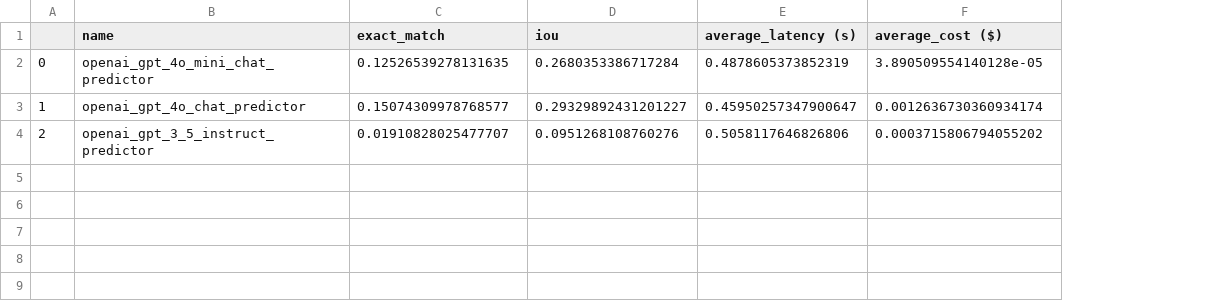
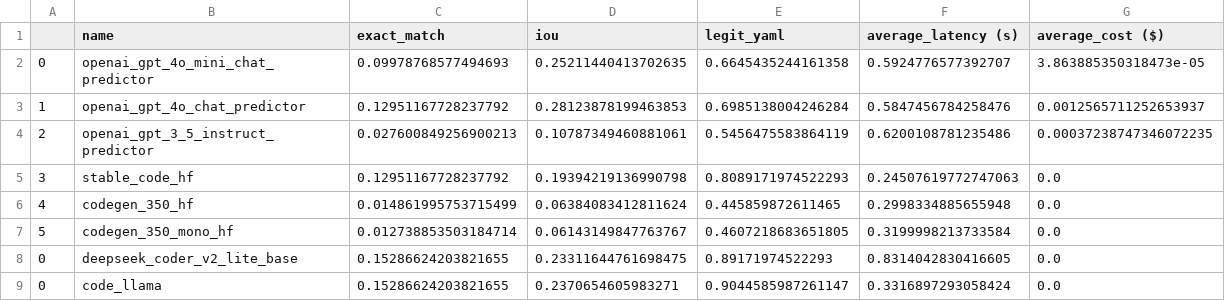
Before and after one commit to AlexUmnov/yaml-complete, a CSV file: evaluation_metrics.csv, drawn as a sheet; addresses are those after the commit; the diff names each change by its address in the sheet, - before the commit and + after, or states it on an @@ line.

Commit message:
minor fix, metrics

```diff
--- a/evaluation_metrics.csv
+++ b/evaluation_metrics.csv
+column E (legit_yaml), rows 2-4: 0.6645435244161358 | 0.6985138004246284 | 0.5456475583864119
-C2 (exact_match): 0.12526539278131635
+C2 (exact_match): 0.09978768577494693
-D2 (iou): 0.2680353386717284
+D2 (iou): 0.25211440413702635
-F2 (average_latency (s)): 0.4878605373852319
+F2 (average_latency (s)): 0.5924776577392707
-G2 (average_cost ($)): 3.890509554140128e-05
+G2 (average_cost ($)): 3.863885350318473e-05
-C3 (exact_match): 0.15074309978768577
+C3 (exact_match): 0.12951167728237792
-D3 (iou): 0.29329892431201227
+D3 (iou): 0.28123878199463853
-F3 (average_latency (s)): 0.45950257347900647
+F3 (average_latency (s)): 0.5847456784258476
-G3 (average_cost ($)): 0.0012636730360934174
+G3 (average_cost ($)): 0.0012565711252653937
-C4 (exact_match): 0.01910828025477707
+C4 (exact_match): 0.027600849256900213
-D4 (iou): 0.0951268108760276
+D4 (iou): 0.10787349460881061
-F4 (average_latency (s)): 0.5058117646826806
+F4 (average_latency (s)): 0.6200108781235486
-G4 (average_cost ($)): 0.0003715806794055202
+G4 (average_cost ($)): 0.00037238747346072235
+row 5: 3 | stable_code_hf | 0.12951167728237792 | 0.19394219136990798 | 0.8089171974522293 | 0.24507619772747063 | 0.0
+row 6: 4 | codegen_350_hf | 0.014861995753715499 | 0.06384083412811624 | 0.445859872611465 | 0.2998334885655948 | 0.0
+row 7: 5 | codegen_350_mono_hf | 0.012738853503184714 | 0.06143149847763767 | 0.4607218683651805 | 0.3199998213733584 | 0.0
+row 8: 0 | deepseek_coder_v2_lite_base | 0.15286624203821655 | 0.23311644761698475 | 0.89171974522293 | 0.8314042830416605 | 0.0
+row 9: 0 | code_llama | 0.15286624203821655 | 0.2370654605983271 | 0.9044585987261147 | 0.3316897293058424 | 0.0
```
Also changed, not shown: 1 other file.
